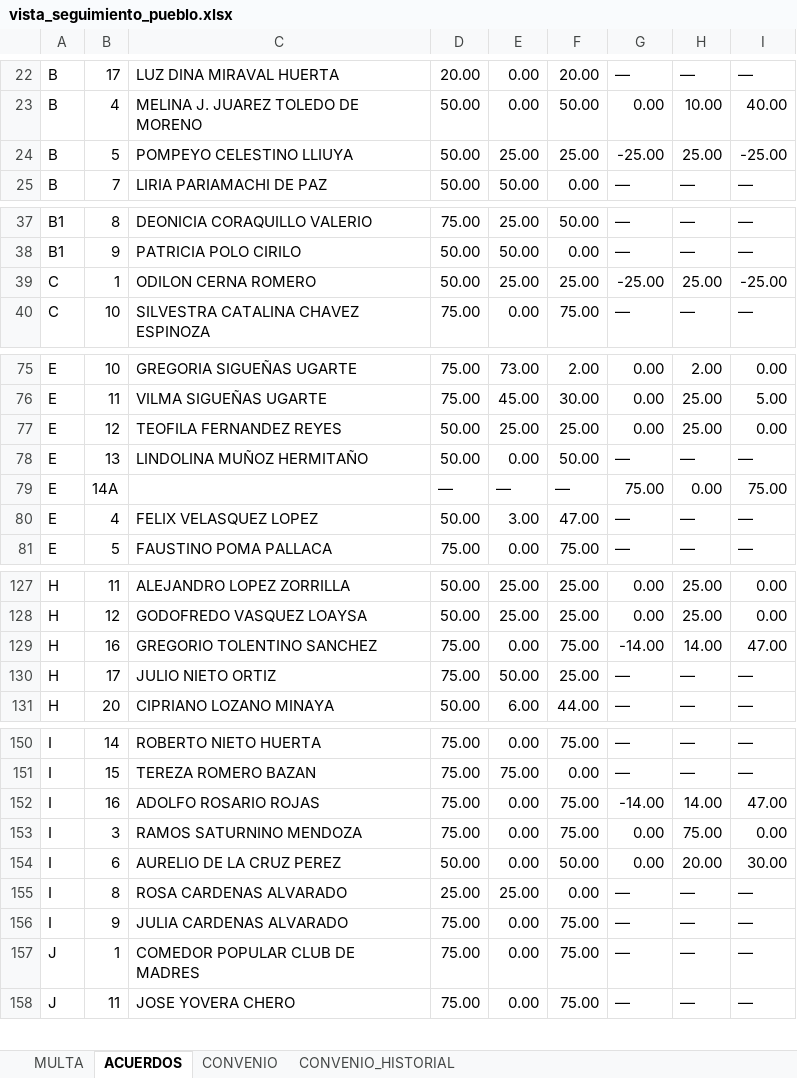
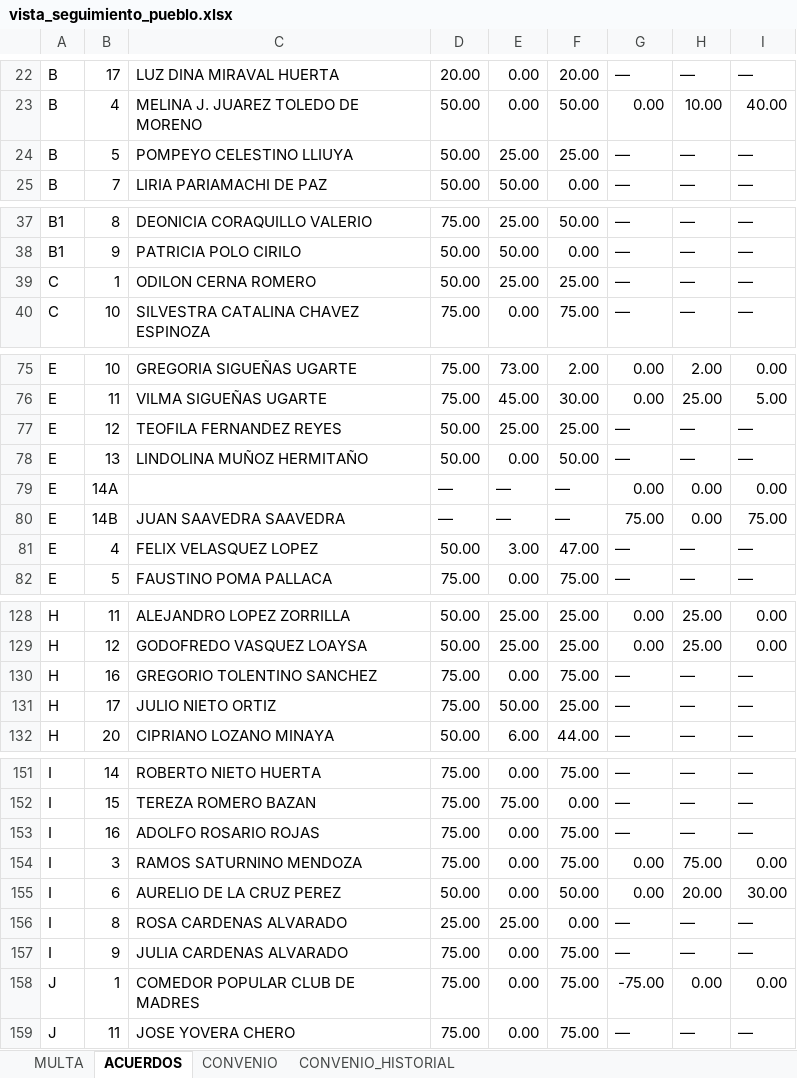
Before and after one commit to Thariel198/jaas-saas, an Excel workbook: shared/vista_seguimiento_pueblo.xlsx, sheet ACUERDOS, drawn as a sheet; only a part is shown, gaps mark what is left out; values as stored, in another font and other column widths than the file's, no cell formats; addresses are those after the commit; the diff covers the shown part only; the diff names each change by its address in the sheet, - before the commit and + after, or states it on an @@ line.

```diff
--- a/shared/vista_seguimiento_pueblo.xlsx (sheet ACUERDOS)
+++ b/shared/vista_seguimiento_pueblo.xlsx (sheet ACUERDOS)
-G24: -25.00
+G24: —
-H24: 25.00
+H24: —
-I24: -25.00
+I24: —
-G39: -25.00
+G39: —
-H39: 25.00
+H39: —
-I39: -25.00
+I39: —
-G77: 0.00
+G77: —
-H77: 25.00
+H77: —
-I77: 0.00
+I77: —
+row 79: E | 14A |  | — | — | — | 0.00 | 0.00 | 0.00
-B80: 14A
+B80: 14B
-C80: (empty)
+C80: JUAN SAAVEDRA SAAVEDRA
-G130: -14.00
+G130: —
-H130: 14.00
+H130: —
-I130: 47.00
+I130: —
-G153: -14.00
+G153: —
-H153: 14.00
+H153: —
-I153: 47.00
+I153: —
-G158: —
+G158: -75.00
-H158: —
+H158: 0.00
-I158: —
+I158: 0.00
```
Also changed, not shown: 3 edited cells elsewhere in this sheet, sheet CONVENIO, sheet CONVENIO_HISTORIAL, sheet MULTA, cell formats, 8 other files.
